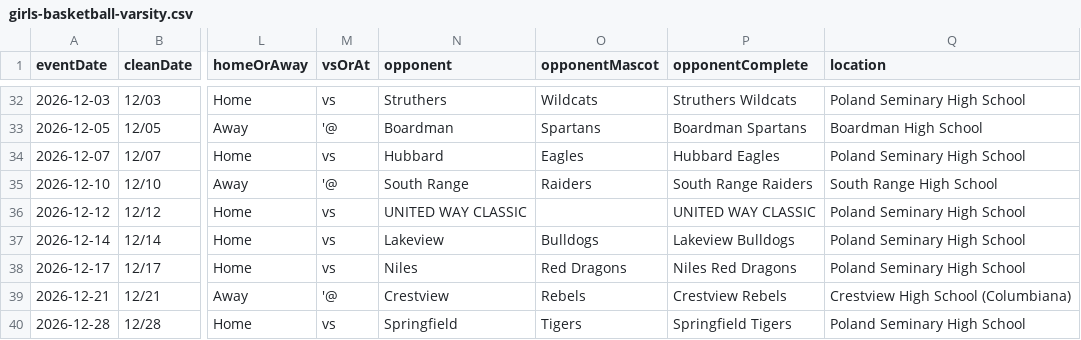
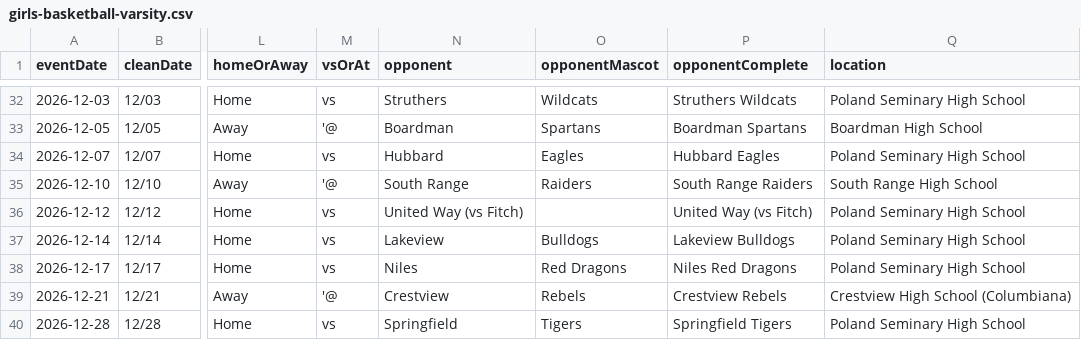
Before and after one commit to nruggieri-poland/schedules, a CSV file: teams/girls-basketball-varsity.csv, drawn as a sheet; only a part is shown, gaps mark what is left out; the diff names each change by its address in the sheet, - before the commit and + after, or states it on an @@ line.

```diff
--- a/teams/girls-basketball-varsity.csv
+++ b/teams/girls-basketball-varsity.csv
-N36 (opponent): UNITED WAY CLASSIC
+N36 (opponent): United Way (vs Fitch)
-P36 (opponentComplete): UNITED WAY CLASSIC
+P36 (opponentComplete): United Way (vs Fitch)
```
Also changed, not shown: rollups/varsity/combined.csv, rollups/varsity/upcoming.csv, 13 other files.
